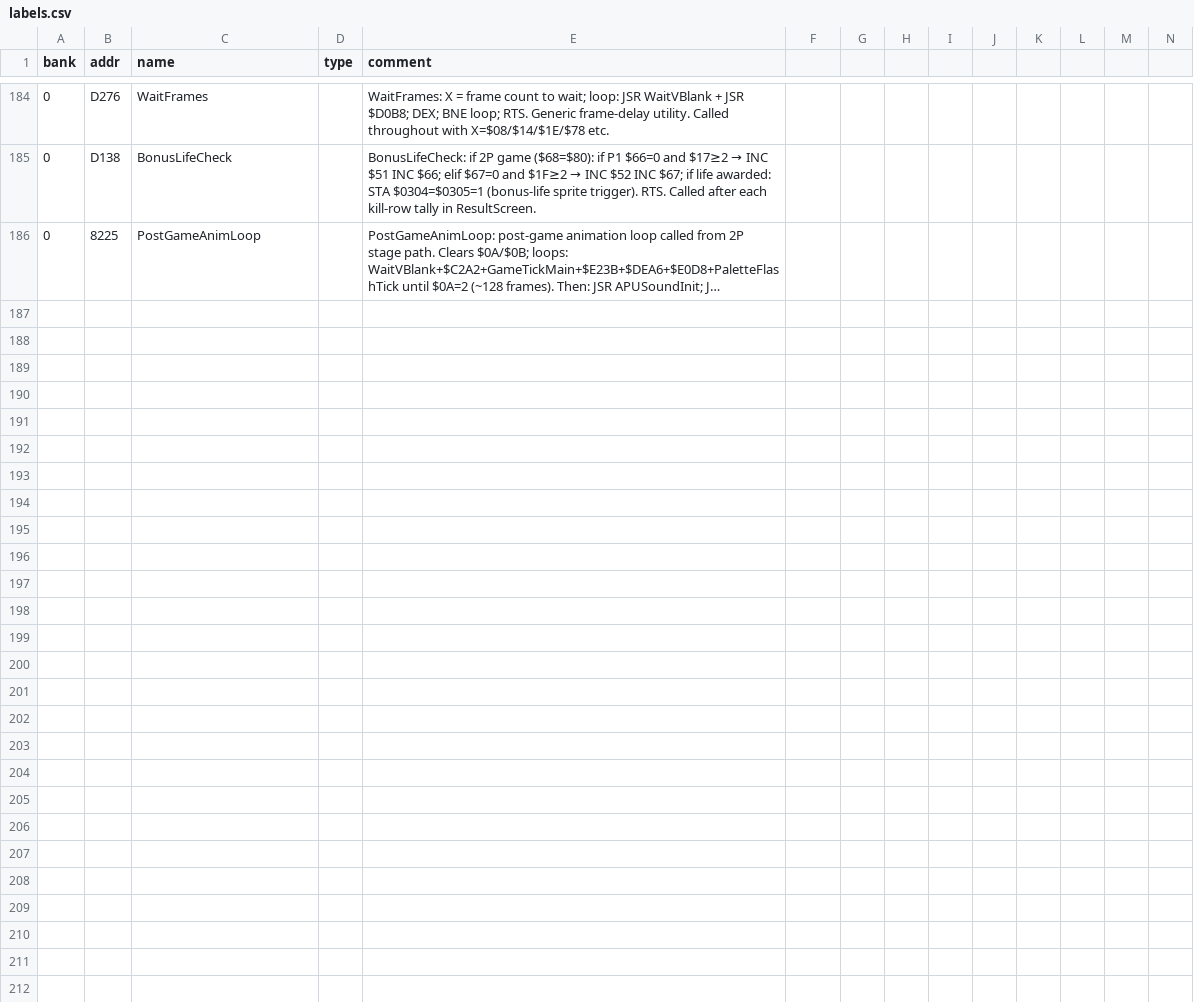
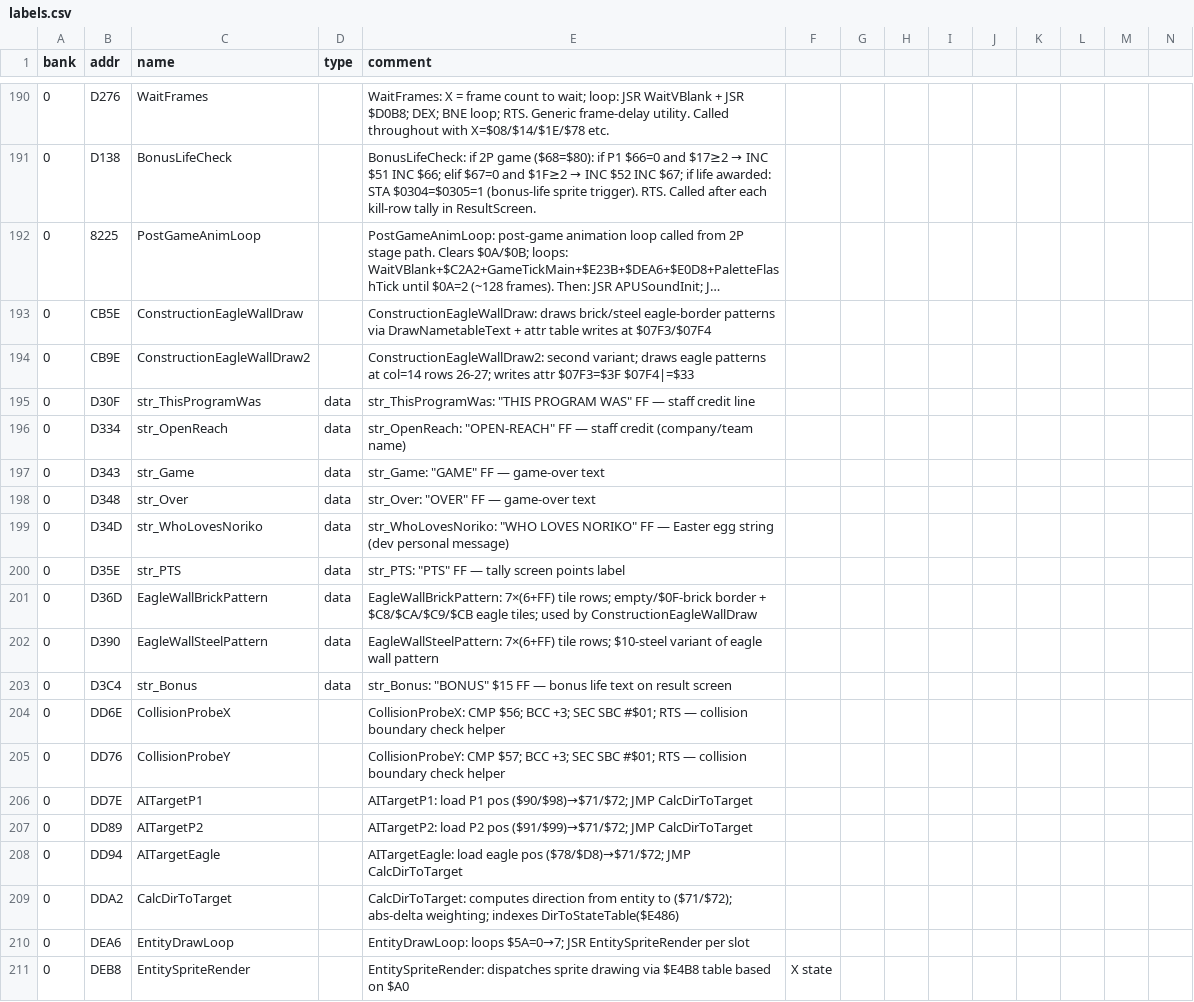
Before and after one commit to vgrichina/battlecity, a CSV file: labels.csv, drawn as a sheet; only a part is shown, gaps mark what is left out; long unchanged cells end in …; the diff covers the shown part only; the diff names each change by its address in the sheet, - before the commit and + after, or states it on an @@ line.

```diff
--- a/labels.csv
+++ b/labels.csv
+row 193: 0 | CB5E | ConstructionEagleWallDraw |  | ConstructionEagleWallDraw: draws brick/steel eagle-border patterns via DrawNametableText + attr table writes at $07F3/$07F4
+row 194: 0 | CB9E | ConstructionEagleWallDraw2 |  | ConstructionEagleWallDraw2: second variant; draws eagle patterns at col=14 rows 26-27; writes attr $07F3=$3F $07F4|=$33
+row 195: 0 | D30F | str_ThisProgramWas | data | str_ThisProgramWas: "THIS PROGRAM WAS" FF — staff credit line
+row 196: 0 | D334 | str_OpenReach | data | str_OpenReach: "OPEN-REACH" FF — staff credit (company/team name)
+row 197: 0 | D343 | str_Game | data | str_Game: "GAME" FF — game-over text
+row 198: 0 | D348 | str_Over | data | str_Over: "OVER" FF — game-over text
+row 199: 0 | D34D | str_WhoLovesNoriko | data | str_WhoLovesNoriko: "WHO LOVES NORIKO" FF — Easter egg string (dev personal message)
+row 200: 0 | D35E | str_PTS | data | str_PTS: "PTS" FF — tally screen points label
+row 201: 0 | D36D | EagleWallBrickPattern | data | EagleWallBrickPattern: 7×(6+FF) tile rows; empty/$0F-brick border + $C8/$CA/$C9/$CB eagle tiles; used by ConstructionEagleWallDraw
+row 202: 0 | D390 | EagleWallSteelPattern | data | EagleWallSteelPattern: 7×(6+FF) tile rows; $10-steel variant of eagle wall pattern
+row 203: 0 | D3C4 | str_Bonus | data | str_Bonus: "BONUS" $15 FF — bonus life text on result screen
+row 204: 0 | DD6E | CollisionProbeX |  | CollisionProbeX: CMP $56; BCC +3; SEC SBC #$01; RTS — collision boundary check helper
+row 205: 0 | DD76 | CollisionProbeY |  | CollisionProbeY: CMP $57; BCC +3; SEC SBC #$01; RTS — collision boundary check helper
+row 206: 0 | DD7E | AITargetP1 |  | AITargetP1: load P1 pos ($90/$98)→$71/$72; JMP CalcDirToTarget
+row 207: 0 | DD89 | AITargetP2 |  | AITargetP2: load P2 pos ($91/$99)→$71/$72; JMP CalcDirToTarget
+row 208: 0 | DD94 | AITargetEagle |  | AITargetEagle: load eagle pos ($78/$D8)→$71/$72; JMP CalcDirToTarget
+row 209: 0 | DDA2 | CalcDirToTarget |  | CalcDirToTarget: computes direction from entity to ($71/$72); abs-delta weighting; indexes DirToStateTable($E486)
+row 210: 0 | DEA6 | EntityDrawLoop |  | EntityDrawLoop: loops $5A=0→7; JSR EntitySpriteRender per slot
+row 211: 0 | DEB8 | EntitySpriteRender |  | EntitySpriteRender: dispatches sprite drawing via $E4B8 table based on $A0 | X state
```
Also changed, not shown: 20 added rows and 5 edited cells elsewhere in this file, 1 other file.
